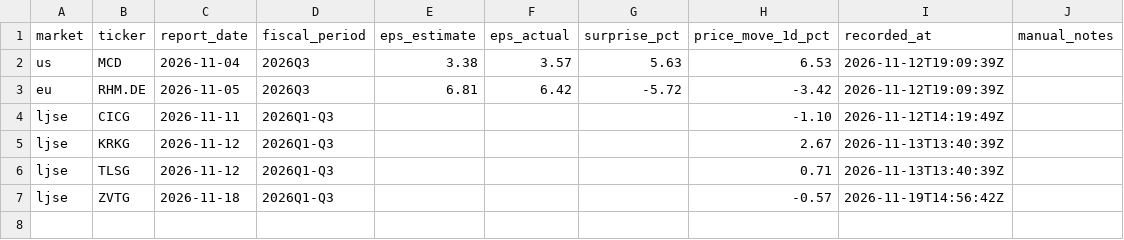
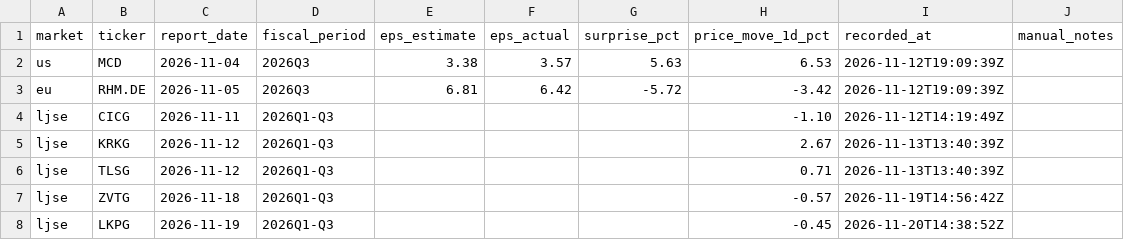
Before and after one commit to LukaGorenjak/AutomaticStockEarningsAppleCalendar, a CSV file: data/results.csv, drawn as a sheet; the diff names each change by its address in the sheet, - before the commit and + after, or states it on an @@ line.

```diff
--- a/data/results.csv
+++ b/data/results.csv
+row 8: ljse | LKPG | 2026-11-19 | 2026Q1-Q3 |  |  |  | -0.45 | 2026-11-20T14:38:52Z
```
Also changed, not shown: 3 other files.
